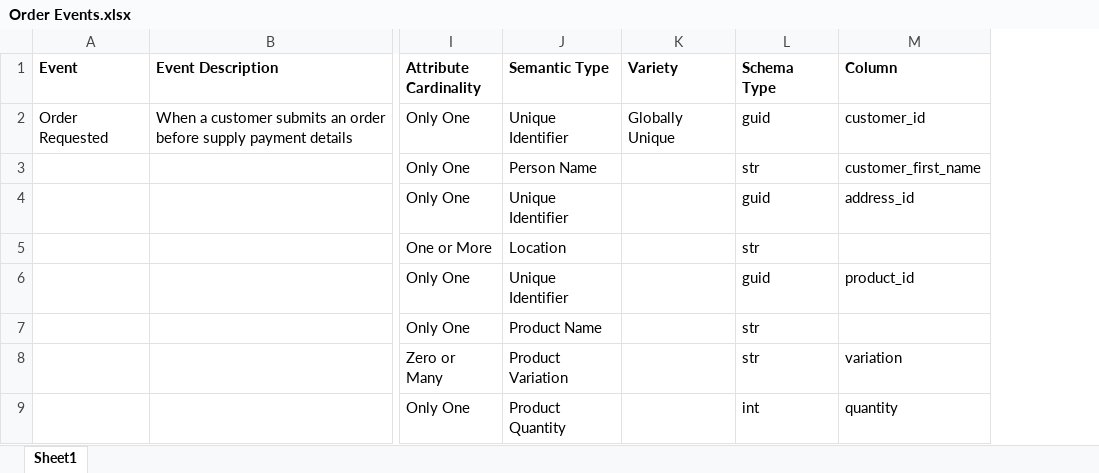
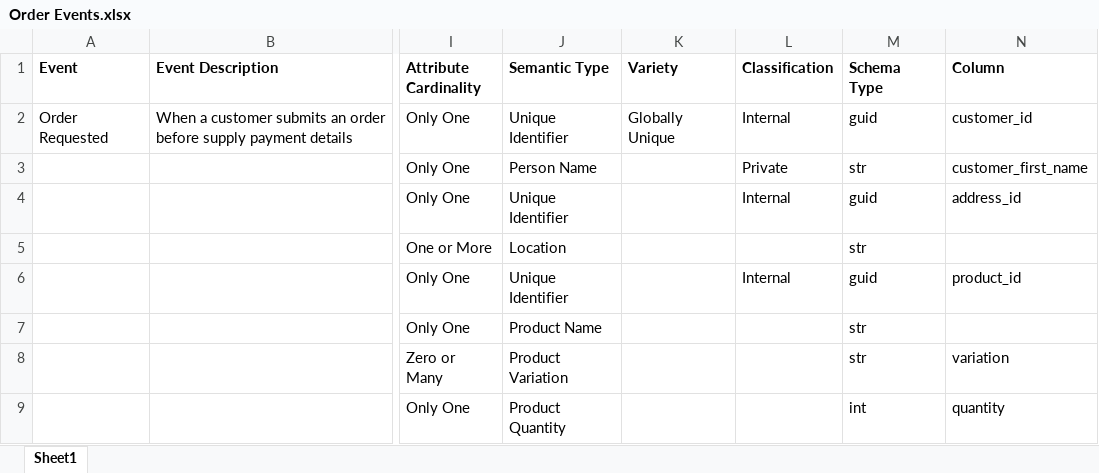
Before and after one commit to ryancollingwood/datacontract_models, an Excel workbook: resources/Order Events.xlsx, sheet Sheet1, drawn as a sheet; only a part is shown, gaps mark what is left out; values as stored, in another font and other column widths than the file's, no borders; the diff names each change by its address in the sheet, - before the commit and + after, or states it on an @@ line.

Commit message:
Edit DataClassification in spreadsheet

```diff
--- a/resources/Order Events.xlsx (sheet Sheet1)
+++ b/resources/Order Events.xlsx (sheet Sheet1)
+column L (Classification), rows 2-6: Internal | Private | Internal |  | Internal
```
Also changed, not shown: 1 other file.
